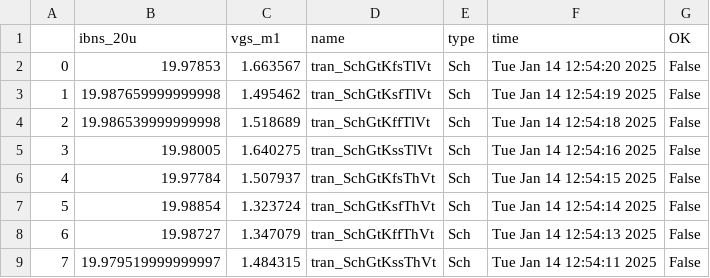
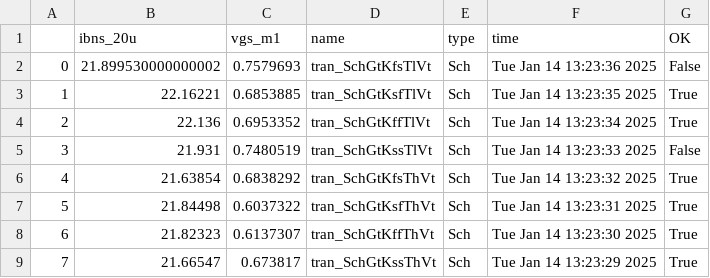
Before and after one commit to visomen/jnw_ex_sky130a, a CSV file: sim/JNW_EX/results/tran_Sch_etc.csv, drawn as a sheet.

```diff
--- a/sim/JNW_EX/results/tran_Sch_etc.csv
+++ b/sim/JNW_EX/results/tran_Sch_etc.csv
@@ -1,9 +1,9 @@
 ,ibns_20u,vgs_m1,name,type,time,OK
-0,19.97853,1.663567,tran_SchGtKfsTlVt,Sch,Tue Jan 14 12:54:20 2025,False
-1,19.987659999999998,1.495462,tran_SchGtKsfTlVt,Sch,Tue Jan 14 12:54:19 2025,False
-2,19.986539999999998,1.518689,tran_SchGtKffTlVt,Sch,Tue Jan 14 12:54:18 2025,False
-3,19.98005,1.640275,tran_SchGtKssTlVt,Sch,Tue Jan 14 12:54:16 2025,False
-4,19.97784,1.507937,tran_SchGtKfsThVt,Sch,Tue Jan 14 12:54:15 2025,False
-5,19.98854,1.323724,tran_SchGtKsfThVt,Sch,Tue Jan 14 12:54:14 2025,False
-6,19.98727,1.347079,tran_SchGtKffThVt,Sch,Tue Jan 14 12:54:13 2025,False
-7,19.979519999999997,1.484315,tran_SchGtKssThVt,Sch,Tue Jan 14 12:54:11 2025,False
+0,21.899530000000002,0.7579693,tran_SchGtKfsTlVt,Sch,Tue Jan 14 13:23:36 2025,False
+1,22.16221,0.6853885,tran_SchGtKsfTlVt,Sch,Tue Jan 14 13:23:35 2025,True
+2,22.136,0.6953352,tran_SchGtKffTlVt,Sch,Tue Jan 14 13:23:34 2025,True
+3,21.931,0.7480519,tran_SchGtKssTlVt,Sch,Tue Jan 14 13:23:33 2025,False
+4,21.63854,0.6838292,tran_SchGtKfsThVt,Sch,Tue Jan 14 13:23:32 2025,True
+5,21.84498,0.6037322,tran_SchGtKsfThVt,Sch,Tue Jan 14 13:23:31 2025,True
+6,21.82323,0.6137307,tran_SchGtKffThVt,Sch,Tue Jan 14 13:23:30 2025,True
+7,21.66547,0.673817,tran_SchGtKssThVt,Sch,Tue Jan 14 13:23:29 2025,True
```
Also changed, not shown: sim/JNW_EX/results/tran_Sch_mc.csv, 11 other files.
